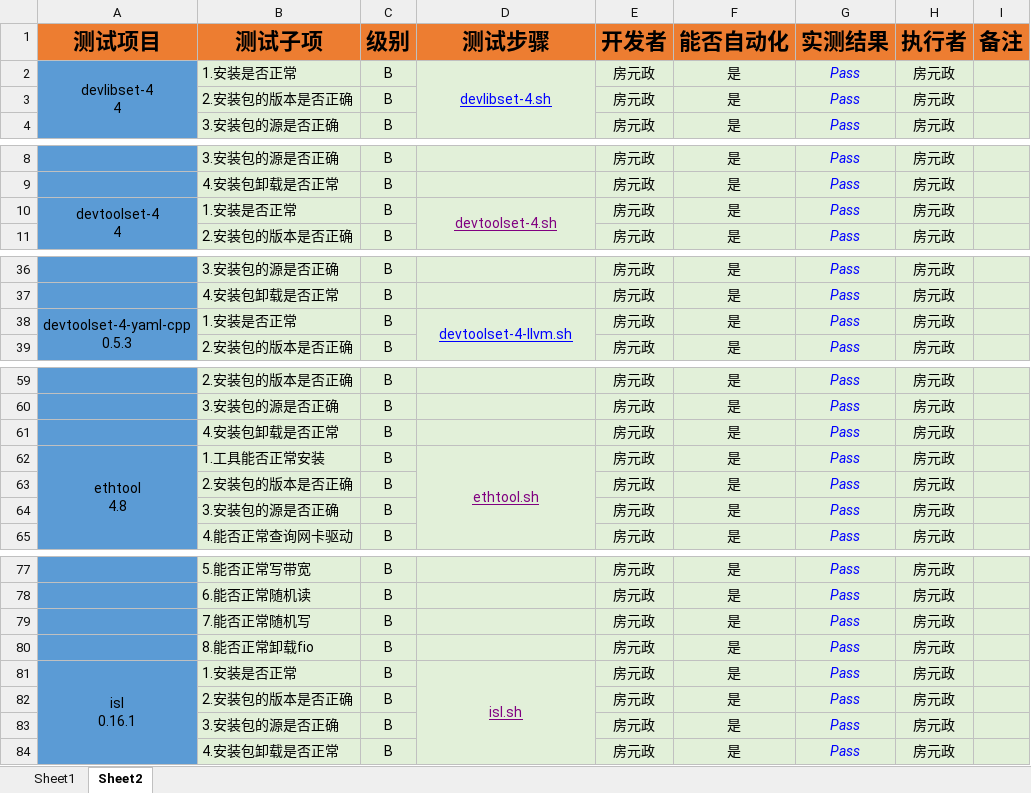
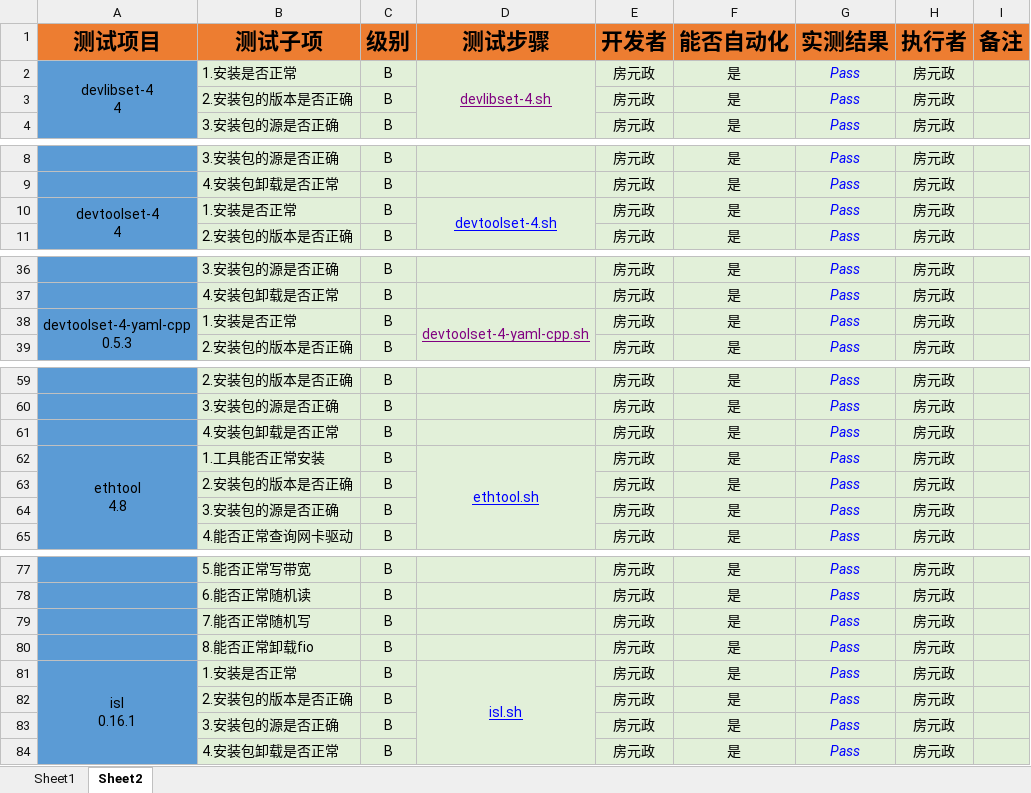
Before and after one commit to open-estuary/test-definitions, an Excel workbook: list/tool.xlsx, sheet Sheet2, drawn as a sheet; only a part is shown, gaps mark what is left out; values as stored, in another font and other column widths than the file's, no borders; conditional formats not drawn; the diff covers the shown part only; the diff names each change by its address in the sheet, - before the commit and + after, or states it on an @@ line.

```diff
--- a/list/tool.xlsx (sheet Sheet2)
+++ b/list/tool.xlsx (sheet Sheet2)
-D2 text colour: #0000FF
+D2 text colour: #800080
-D10 text colour: #800080
+D10 text colour: #0000FF
-D38 (测试步骤): devtoolset-4-llvm.sh
+D38 (测试步骤): devtoolset-4-yaml-cpp.sh
-D38 text colour: #0000FF
+D38 text colour: #800080
-D62 text colour: #800080
+D62 text colour: #0000FF
-D81 text colour: #800080
+D81 text colour: #0000FF
```
Also changed, not shown: cell formats elsewhere in this sheet, sheet Sheet1, list/HNS.xlsx, list/website.xlsx.
